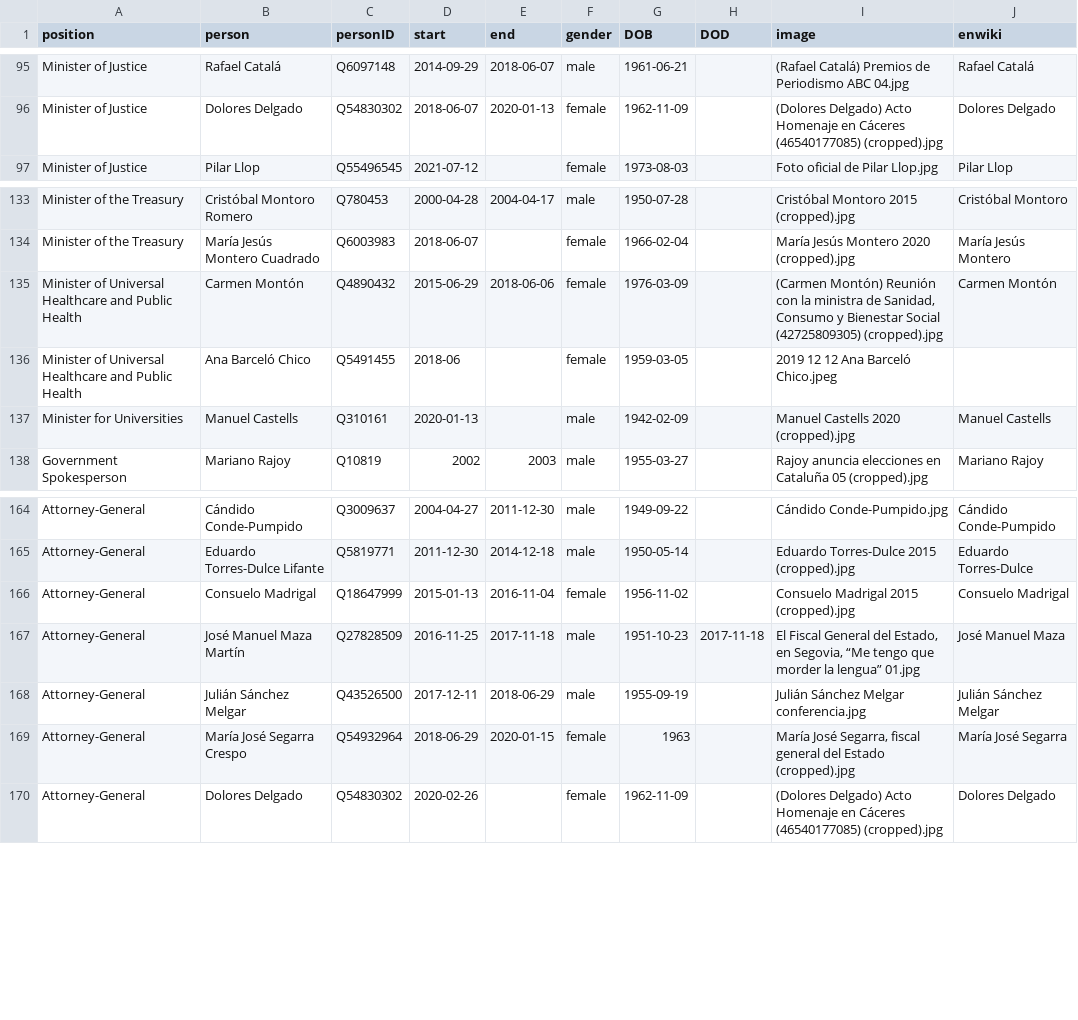
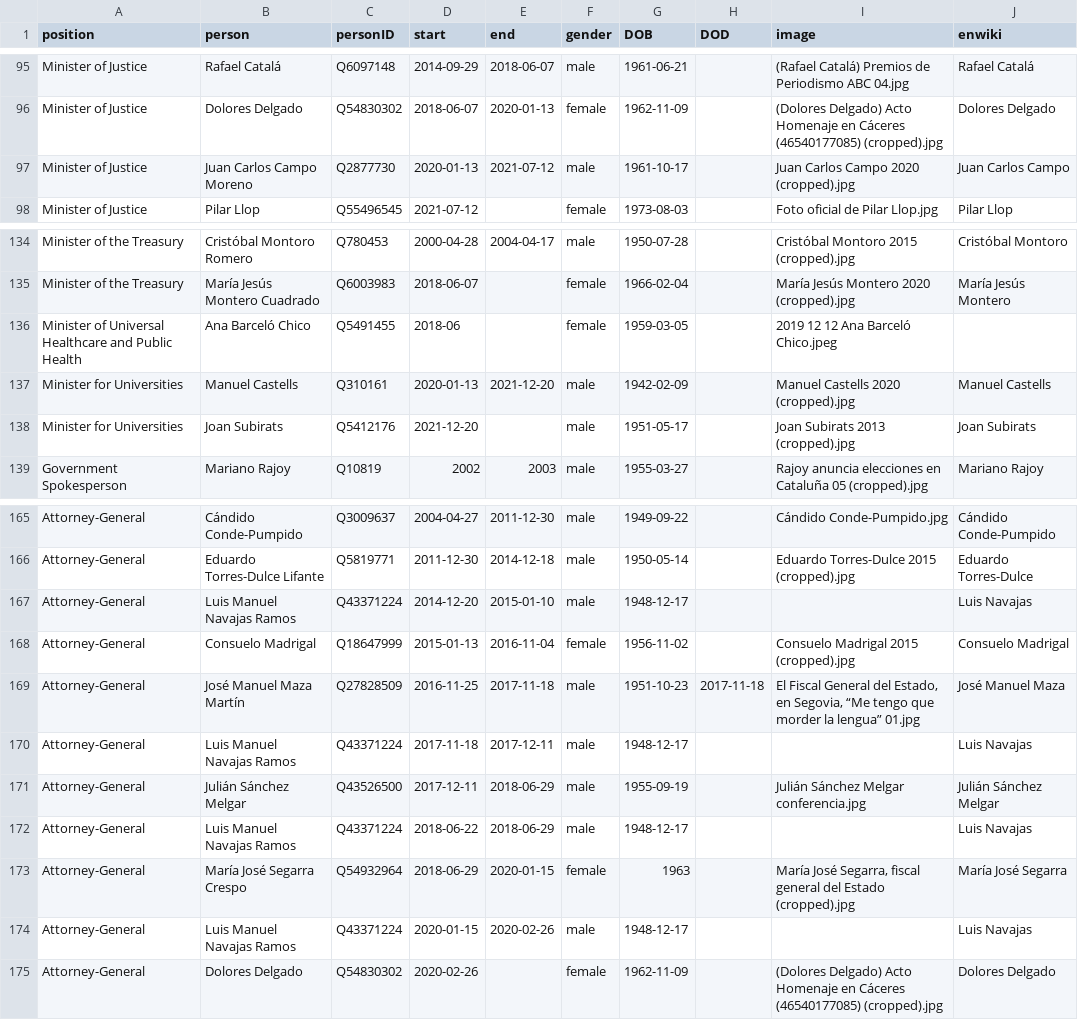
Before and after one commit to every-politician-scrapers/spain-ministers, a CSV file: html/holders21.csv, drawn as a sheet; only a part is shown, gaps mark what is left out.

```diff
--- a/html/holders21.csv
+++ b/html/holders21.csv
@@ -96,2 +96,3 @@ Minister of Justice,Rafael Catalá,Q6097148,2014-09-29,2018-06-07,male,1961-06-2
 Minister of Justice,Dolores Delgado,Q54830302,2018-06-07,2020-01-13,female,1962-11-09,,(Dolores Delgado) Acto Homenaje en Cáceres (46540177085) (cropped).jpg,Dolores Delgado
+Minister of Justice,Juan Carlos Campo Moreno,Q2877730,2020-01-13,2021-07-12,male,1961-10-17,,Juan Carlos Campo 2020 (cropped).jpg,Juan Carlos Campo
 Minister of Justice,Pilar Llop,Q55496545,2021-07-12,,female,1973-08-03,,Foto oficial de Pilar Llop.jpg,Pilar Llop
@@ -134,5 +135,5 @@ Minister of the Treasury,Cristóbal Montoro Romero,Q780453,2000-04-28,2004-04-17
 Minister of the Treasury,María Jesús Montero Cuadrado,Q6003983,2018-06-07,,female,1966-02-04,,María Jesús Montero 2020 (cropped).jpg,María Jesús Montero
-Minister of Universal Healthcare and Public Health,Carmen Montón,Q4890432,2015-06-29,2018-06-06,female,1976-03-09,,"(Carmen Montón) Reunión con la ministra de Sanidad, Consumo y Bienestar Social (42725809305) (cropped).jpg",Carmen Montón
 Minister of Universal Healthcare and Public Health,Ana Barceló Chico,Q5491455,2018-06,,female,1959-03-05,,2019 12 12 Ana Barceló Chico.jpeg,
-Minister for Universities,Manuel Castells,Q310161,2020-01-13,,male,1942-02-09,,Manuel Castells 2020 (cropped).jpg,Manuel Castells
+Minister for Universities,Manuel Castells,Q310161,2020-01-13,2021-12-20,male,1942-02-09,,Manuel Castells 2020 (cropped).jpg,Manuel Castells
+Minister for Universities,Joan Subirats,Q5412176,2021-12-20,,male,1951-05-17,,Joan Subirats 2013 (cropped).jpg,Joan Subirats
 Government Spokesperson,Mariano Rajoy,Q10819,2002,2003,male,1955-03-27,,Rajoy anuncia elecciones en Cataluña 05 (cropped).jpg,Mariano Rajoy
@@ -165,6 +166,10 @@ Attorney-General,Cándido Conde-Pumpido,Q3009637,2004-04-27,2011-12-30,male,1949
 Attorney-General,Eduardo Torres-Dulce Lifante,Q5819771,2011-12-30,2014-12-18,male,1950-05-14,,Eduardo Torres-Dulce 2015 (cropped).jpg,Eduardo Torres-Dulce
+Attorney-General,Luis Manuel Navajas Ramos,Q43371224,2014-12-20,2015-01-10,male,1948-12-17,,,Luis Navajas
 Attorney-General,Consuelo Madrigal,Q18647999,2015-01-13,2016-11-04,female,1956-11-02,,Consuelo Madrigal 2015 (cropped).jpg,Consuelo Madrigal
 Attorney-General,José Manuel Maza Martín,Q27828509,2016-11-25,2017-11-18,male,1951-10-23,2017-11-18,"El Fiscal General del Estado, en Segovia, “Me tengo que morder la lengua” 01.jpg",José Manuel Maza
+Attorney-General,Luis Manuel Navajas Ramos,Q43371224,2017-11-18,2017-12-11,male,1948-12-17,,,Luis Navajas
 Attorney-General,Julián Sánchez Melgar,Q43526500,2017-12-11,2018-06-29,male,1955-09-19,,Julián Sánchez Melgar conferencia.jpg,Julián Sánchez Melgar
+Attorney-General,Luis Manuel Navajas Ramos,Q43371224,2018-06-22,2018-06-29,male,1948-12-17,,,Luis Navajas
 Attorney-General,María José Segarra Crespo,Q54932964,2018-06-29,2020-01-15,female,1963,,"María José Segarra, fiscal general del Estado (cropped).jpg",María José Segarra
+Attorney-General,Luis Manuel Navajas Ramos,Q43371224,2020-01-15,2020-02-26,male,1948-12-17,,,Luis Navajas
 Attorney-General,Dolores Delgado,Q54830302,2020-02-26,,female,1962-11-09,,(Dolores Delgado) Acto Homenaje en Cáceres (46540177085) (cropped).jpg,Dolores Delgado
```
Also changed, not shown: html/current.csv, html/legislators.csv, 1 other file.
